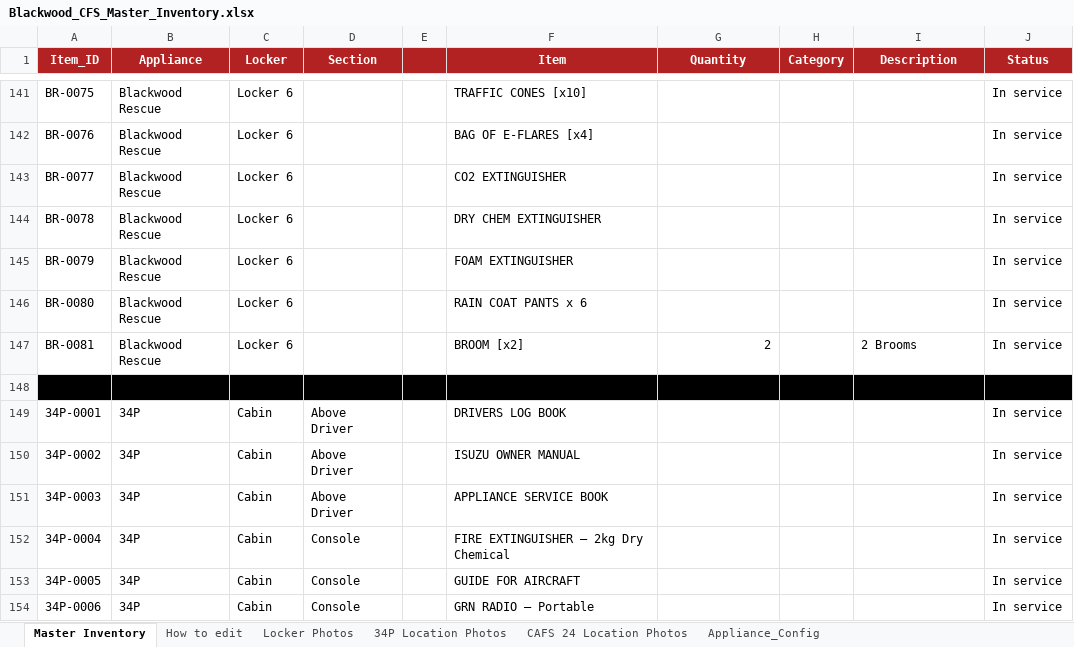
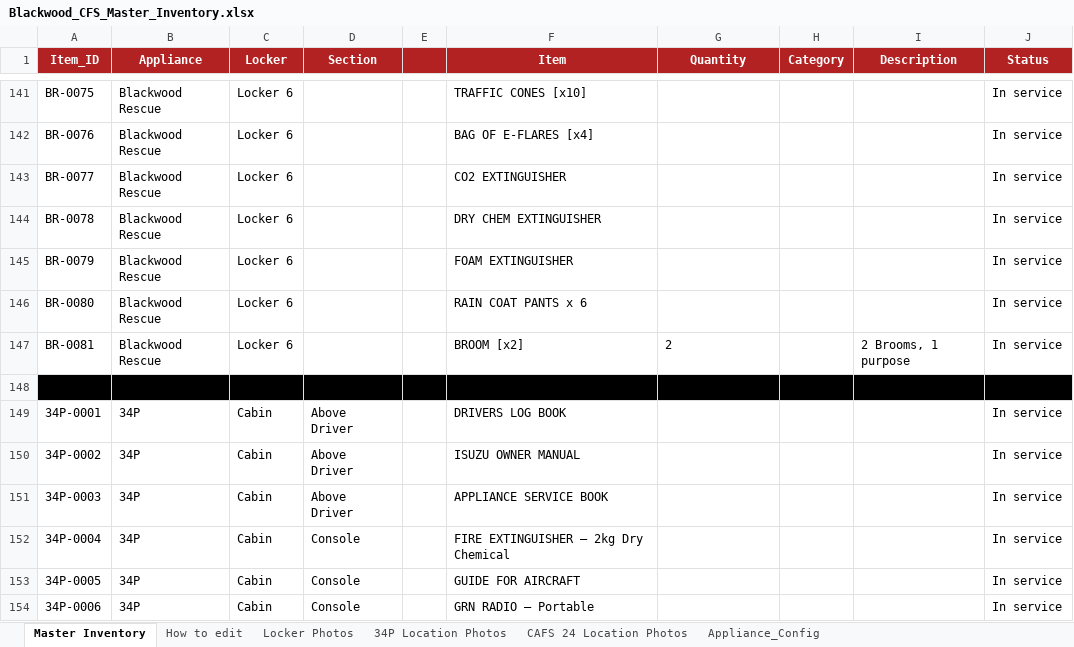
Before and after one commit to jamesnavaratne/Blackwood-CFS, an Excel workbook: Blackwood_CFS_Master_Inventory.xlsx, sheet Master Inventory, drawn as a sheet; only a part is shown, gaps mark what is left out; values as stored, in another font and other column widths than the file's, no borders; the diff names each change by its address in the sheet, - before the commit and + after, or states it on an @@ line.

```diff
--- a/Blackwood_CFS_Master_Inventory.xlsx (sheet Master Inventory)
+++ b/Blackwood_CFS_Master_Inventory.xlsx (sheet Master Inventory)
-G147 alignment: right
+G147 alignment: left
-I147 (Description): 2 Brooms
+I147 (Description): 2 Brooms, 1 purpose
```
Also changed, not shown: 5 other files.
